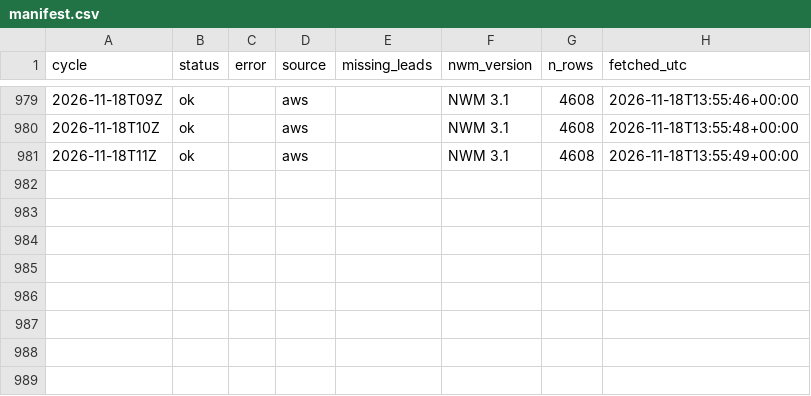
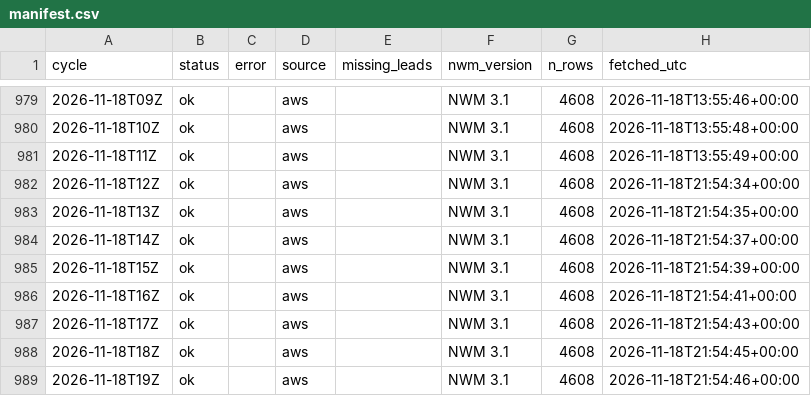
Before and after one commit to nishaanthjay/lifelines-nvm-archive, a CSV file: manifest.csv, drawn as a sheet; only a part is shown, gaps mark what is left out; the diff names each change by its address in the sheet, - before the commit and + after, or states it on an @@ line.

Commit message:
nwm cycles 2026-11-18T21Z

```diff
--- a/manifest.csv
+++ b/manifest.csv
+row 982: 2026-11-18T12Z | ok |  | aws |  | NWM 3.1 | 4608 | 2026-11-18T21:54:34+00:00
+row 983: 2026-11-18T13Z | ok |  | aws |  | NWM 3.1 | 4608 | 2026-11-18T21:54:35+00:00
+row 984: 2026-11-18T14Z | ok |  | aws |  | NWM 3.1 | 4608 | 2026-11-18T21:54:37+00:00
+row 985: 2026-11-18T15Z | ok |  | aws |  | NWM 3.1 | 4608 | 2026-11-18T21:54:39+00:00
+row 986: 2026-11-18T16Z | ok |  | aws |  | NWM 3.1 | 4608 | 2026-11-18T21:54:41+00:00
+row 987: 2026-11-18T17Z | ok |  | aws |  | NWM 3.1 | 4608 | 2026-11-18T21:54:43+00:00
+row 988: 2026-11-18T18Z | ok |  | aws |  | NWM 3.1 | 4608 | 2026-11-18T21:54:45+00:00
+row 989: 2026-11-18T19Z | ok |  | aws |  | NWM 3.1 | 4608 | 2026-11-18T21:54:46+00:00
```
Also changed, not shown: 8 other files.
